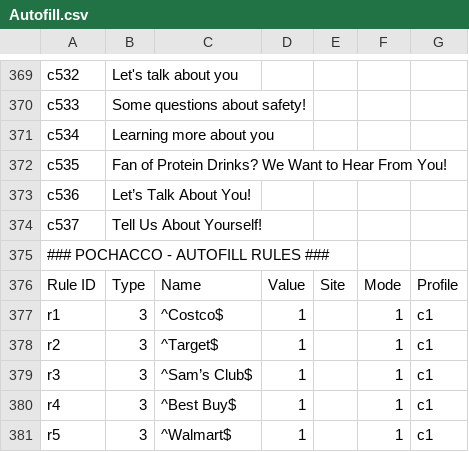
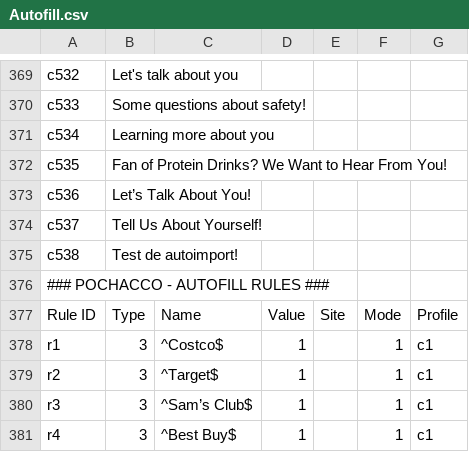
Before and after one commit to diturz/Autofill, a CSV file: Autofill.csv, drawn as a sheet; only a part is shown, gaps mark what is left out; the shorter side is filled out with more unchanged rows.

Commit message:
Update Autofill.csv

```diff
--- a/Autofill.csv
+++ b/Autofill.csv
@@ -374,2 +374,3 @@ c536,"Let’s Talk About You!","","",,,
 c537,"Tell Us About Yourself!","","",,,
+c538,"Test de autoimport!","","",,,
 ### POCHACCO - AUTOFILL RULES ###,,,,,,
```
